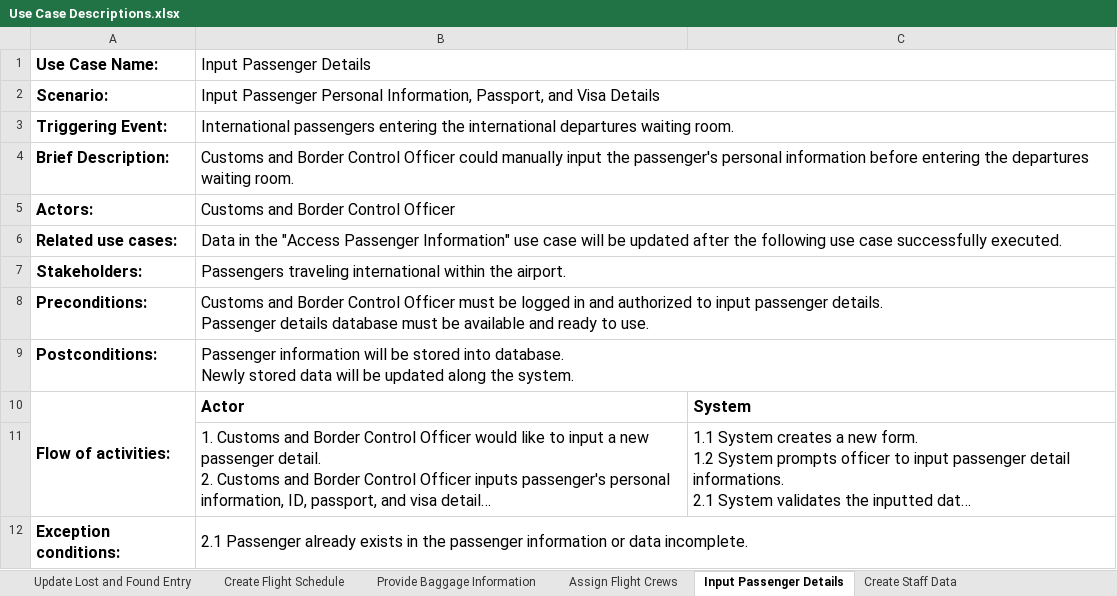
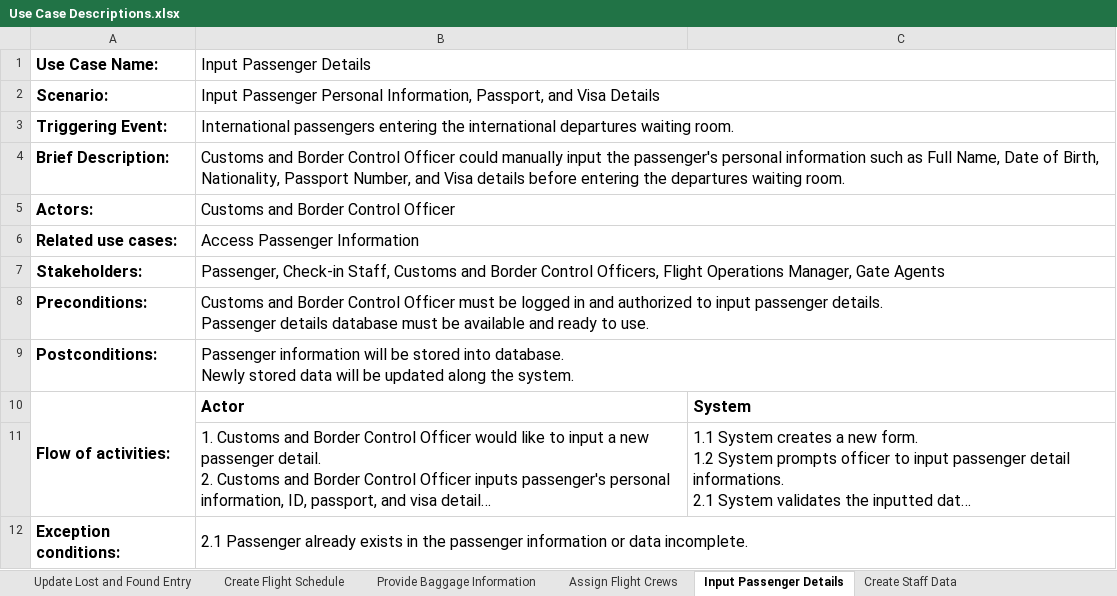
Before and after one commit to nielxfb/TPA-Desktop-LinKasa, an Excel workbook: Use Case Descriptions.xlsx, sheet Input Passenger Details, drawn as a sheet; long unchanged cells end in …; values as stored, in another font and other column widths than the file's, no borders; the diff names each change by its address in the sheet, - before the commit and + after, or states it on an @@ line.

Commit message:
Updated Use Case Description

```diff
--- a/Use Case Descriptions.xlsx (sheet Input Passenger Details)
+++ b/Use Case Descriptions.xlsx (sheet Input Passenger Details)
-B4 (Input Passenger Details): …personal information before entering…
+B4 (Input Passenger Details): …personal information such as Full Name, Date of Birth, Nationality, Passport Number, and Visa details before entering…
-B6 (Input Passenger Details): Data in the "Access Passenger Information" use case will be updated after the following use case successfully executed.
+B6 (Input Passenger Details): Access Passenger Information
-B7 (Input Passenger Details): Passengers traveling international within the airport.
+B7 (Input Passenger Details): Passenger, Check-in Staff, Customs and Border Control Officers, Flight Operations Manager, Gate Agents
```
Also changed, not shown: sheet Update Lost and Found Entry, sheet Provide Baggage Information, sheet Assign Flight Crews, sheet Create Staff Data.
